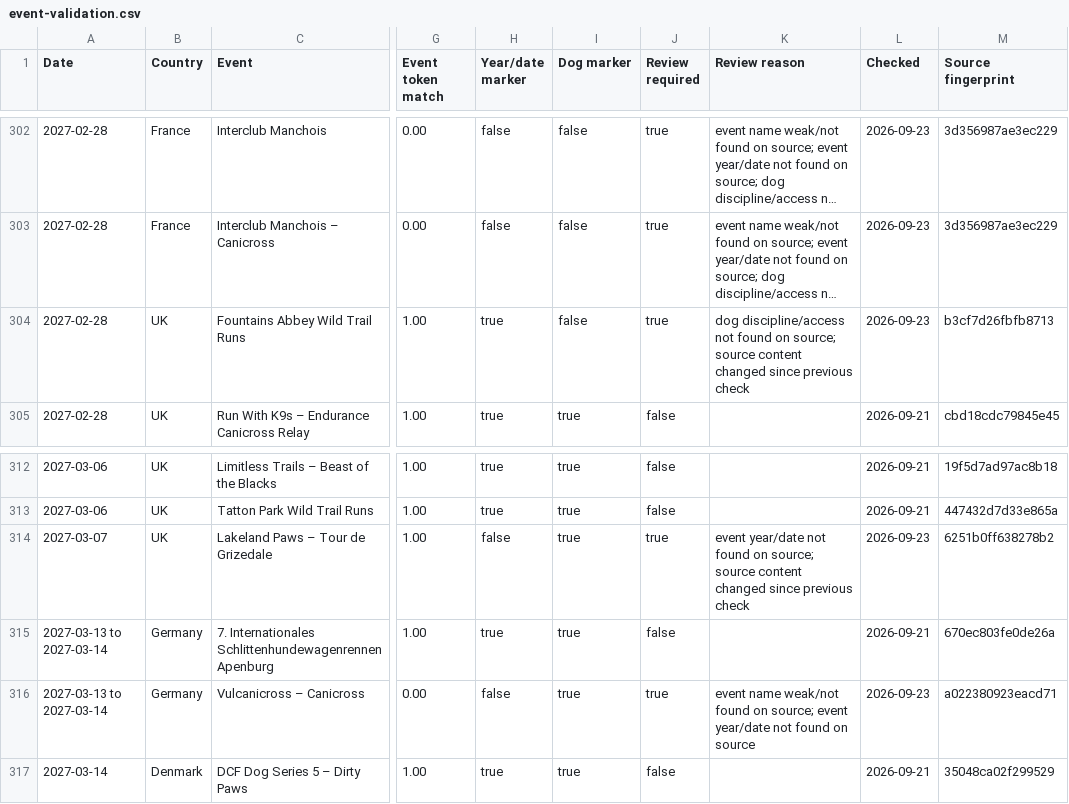
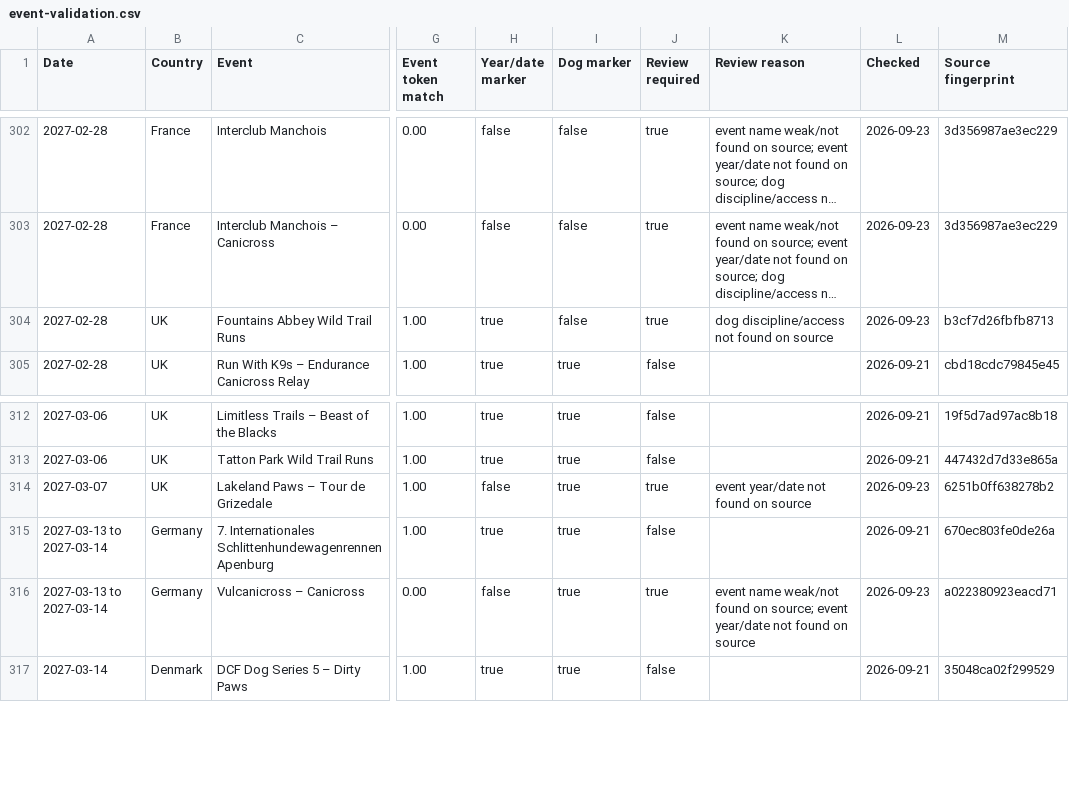
Before and after one commit to zoyored/dogs, a CSV file: data/event-validation.csv, drawn as a sheet; only a part is shown, gaps mark what is left out; long unchanged cells end in …; the diff covers the shown part only; the diff names each change by its address in the sheet, - before the commit and + after, or states it on an @@ line.

```diff
--- a/data/event-validation.csv
+++ b/data/event-validation.csv
-K304 (Review reason): …found on source; source content changed since previous check
+K304 (Review reason): …found on source
-K314 (Review reason): …found on source; source content changed since previous check
+K314 (Review reason): …found on source
```
Also changed, not shown: 6 edited cells elsewhere in this file, 1 other file.
